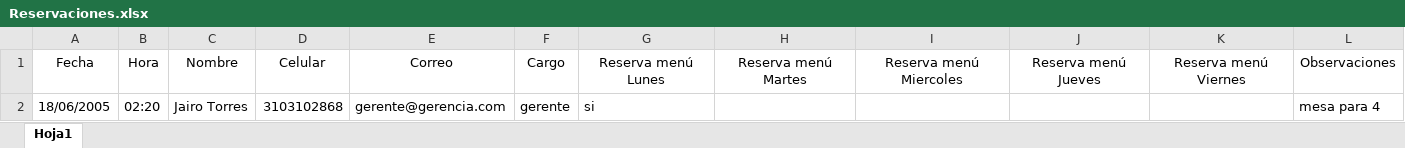
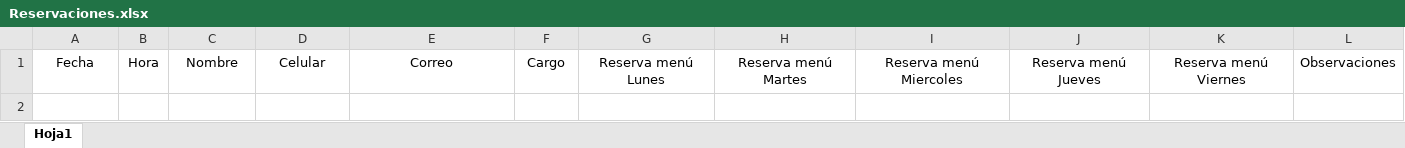
Before and after one commit to jcovallel/chefServer, an Excel workbook: DatosExcel/Reservaciones.xlsx, sheet Hoja1, drawn as a sheet; values as stored, in another font and other column widths than the file's, no borders; the diff names each change by its address in the sheet, - before the commit and + after, or states it on an @@ line.

```diff
--- a/DatosExcel/Reservaciones.xlsx (sheet Hoja1)
+++ b/DatosExcel/Reservaciones.xlsx (sheet Hoja1)
-row 2: 18/06/2005 | 02:20 | Jairo Torres | 3103102868 | gerente@gerencia.com | gerente | si |  |  |  |  | mesa para 4
```
Also changed, not shown: 2 other files.
